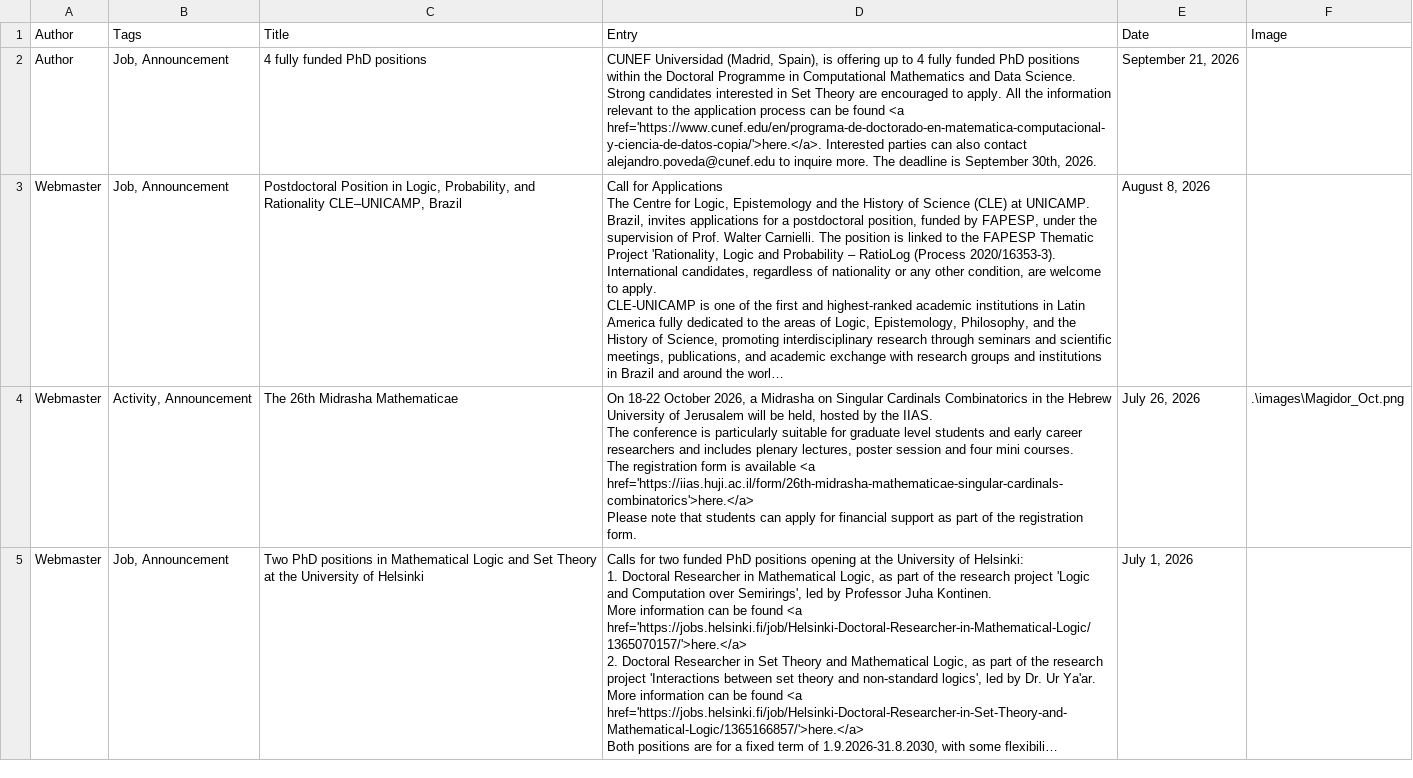
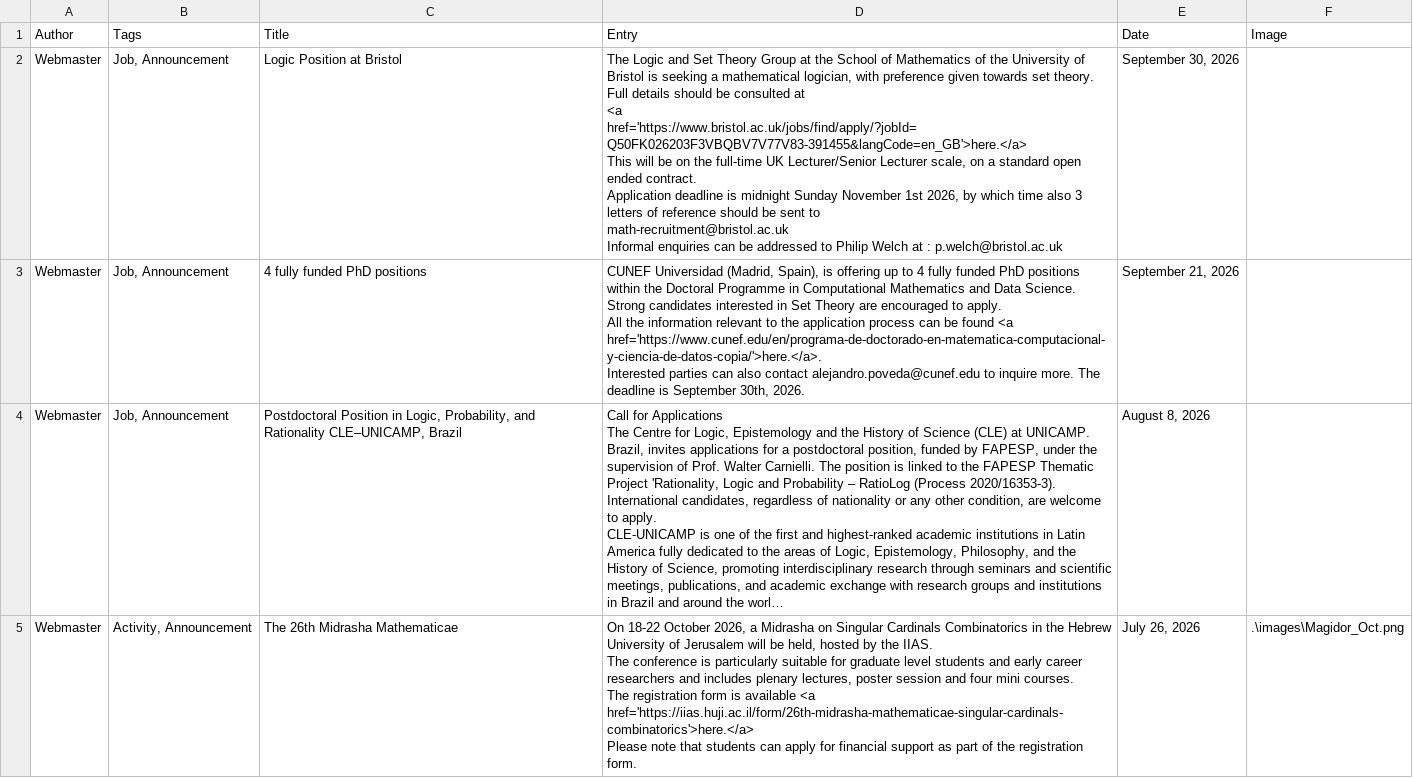
Before and after one commit to europeansettheory/europeansettheory.github.io, a CSV file: blog.csv, drawn as a sheet; only a part is shown; the shorter side is filled out with more unchanged rows; long unchanged cells end in …; addresses are those after the commit; ↵ is a line break in a cell; the diff names each change by its address in the sheet, - before the commit and + after, or states it on an @@ line.

Commit message:
Bristol added

```diff
--- a/blog.csv
+++ b/blog.csv
+row 2: Webmaster | Job, Announcement | Logic Position at Bristol | The Logic and Set Theory Group at the School of Mathematics of the University of Bristol is seeking a mathematical logician, with preference given towards set theory. ↵ Full details should be consulted at ↵ <a href='https://www.bristol.ac.uk/jobs/find/apply/?jobId=Q50FK026203F3VBQBV7V77V83-391455&langCode=en_GB'>here.</a> ↵ This will be on the full-time UK Lecturer/Senior Lecturer scale, on a standard open ended contract. ↵ Application deadline is midnight Sunday November 1st 2026, by which time also 3 letters of reference should be sent to ↵ math-recruitment@bristol.ac.uk ↵ Informal enquiries can be addressed to Philip Welch at : p.welch@bristol.ac.uk | September 30, 2026
-A3 (Author): Author
+A3 (Author): Webmaster
-D3 (Entry): …30th, 2026.
+D3 (Entry): …30th, 2026.
```
